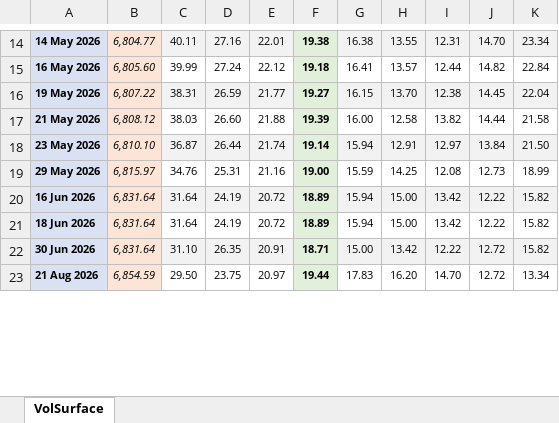
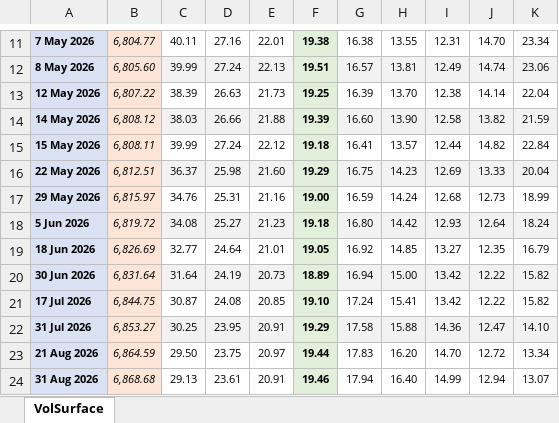
Before and after one commit to VictorCFAStudent/local_vol_call_pricer, an Excel workbook: data_vol_surface/vol_surface_08_04_2026.xlsx, sheet VolSurface, drawn as a sheet; only a part is shown, gaps mark what is left out; values as stored, in another font and other column widths than the file's, no borders; removed rows and columns are numbered as before the commit, all else as after; the diff covers the shown part only; the diff names each change by its address in the sheet, - before the commit and + after, or states it on an @@ line.

Commit message:
Update vol surface data, remove main.py, ignore Excel lock files

```diff
--- a/data_vol_surface/vol_surface_08_04_2026.xlsx (sheet VolSurface)
+++ b/data_vol_surface/vol_surface_08_04_2026.xlsx (sheet VolSurface)
-A11: 14 May 2026
+A11: 7 May 2026
-C11:E11 fill: #F2F2F2
+C11:E11 fill: none
-G11:K11 fill: #F2F2F2
+G11:K11 fill: none
+row 12: 8 May 2026 | 6,805.60 | 39.99 | 27.24 | 22.13 | 19.51 | 16.57 | 13.81 | 12.49 | 14.74 | 23.06
+row 13: 12 May 2026 | 6,807.22 | 38.39 | 26.63 | 21.73 | 19.25 | 16.39 | 13.70 | 12.38 | 14.14 | 22.04
+row 14: 14 May 2026 | 6,808.12 | 38.03 | 26.66 | 21.88 | 19.39 | 16.60 | 13.90 | 12.58 | 13.82 | 21.59
-A15: 16 May 2026
+A15: 15 May 2026
-B15: 6,805.60
+B15: 6,808.11
-row 16: 19 May 2026 | 6,807.22 | 38.31 | 26.59 | 21.77 | 19.27 | 16.15 | 13.70 | 12.38 | 14.45 | 22.04
-row 17: 21 May 2026 | 6,808.12 | 38.03 | 26.60 | 21.88 | 19.39 | 16.00 | 12.58 | 13.82 | 14.44 | 21.58
-row 18: 23 May 2026 | 6,810.10 | 36.87 | 26.44 | 21.74 | 19.14 | 15.94 | 12.91 | 12.97 | 13.84 | 21.50
+row 16: 22 May 2026 | 6,812.51 | 36.37 | 25.98 | 21.60 | 19.29 | 16.75 | 14.23 | 12.69 | 13.33 | 20.04
-G17: 15.59
+G17: 16.59
-H17: 14.25
+H17: 14.24
-I17: 12.08
+I17: 12.68
-row 20: 16 Jun 2026 | 6,831.64 | 31.64 | 24.19 | 20.72 | 18.89 | 15.94 | 15.00 | 13.42 | 12.22 | 15.82
+row 18: 5 Jun 2026 | 6,819.72 | 34.08 | 25.27 | 21.23 | 19.18 | 16.80 | 14.42 | 12.93 | 12.64 | 18.24
+row 19: 18 Jun 2026 | 6,826.69 | 32.77 | 24.64 | 21.01 | 19.05 | 16.92 | 14.85 | 13.27 | 12.35 | 16.79
-A20: 18 Jun 2026
+A20: 30 Jun 2026
-C20:E20 fill: none
+C20:E20 fill: #F2F2F2
-E20: 20.72
+E20: 20.73
-G20: 15.94
+G20: 16.94
-G20:K20 fill: none
+G20:K20 fill: #F2F2F2
-row 22: 30 Jun 2026 | 6,831.64 | 31.10 | 26.35 | 20.91 | 18.71 | 15.00 | 13.42 | 12.22 | 12.72 | 15.82
+row 21: 17 Jul 2026 | 6,844.75 | 30.87 | 24.08 | 20.85 | 19.10 | 17.24 | 15.41 | 13.42 | 12.22 | 15.82
+row 22: 31 Jul 2026 | 6,853.27 | 30.25 | 23.95 | 20.91 | 19.29 | 17.58 | 15.88 | 14.36 | 12.47 | 14.10
-B23: 6,854.59
+B23: 6,864.59
+row 24: 31 Aug 2026 | 6,868.68 | 29.13 | 23.61 | 20.91 | 19.46 | 17.94 | 16.40 | 14.99 | 12.94 | 13.07
```
Also changed, not shown: 8 added rows, 7 removed rows and 107 edited cells elsewhere in this sheet, 2 other files.
